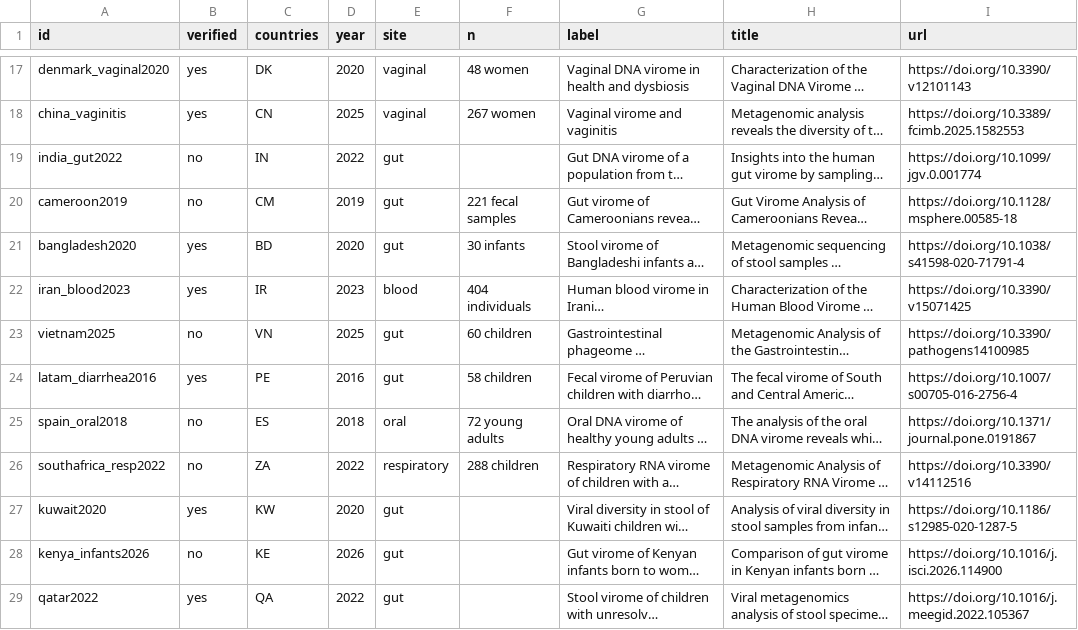
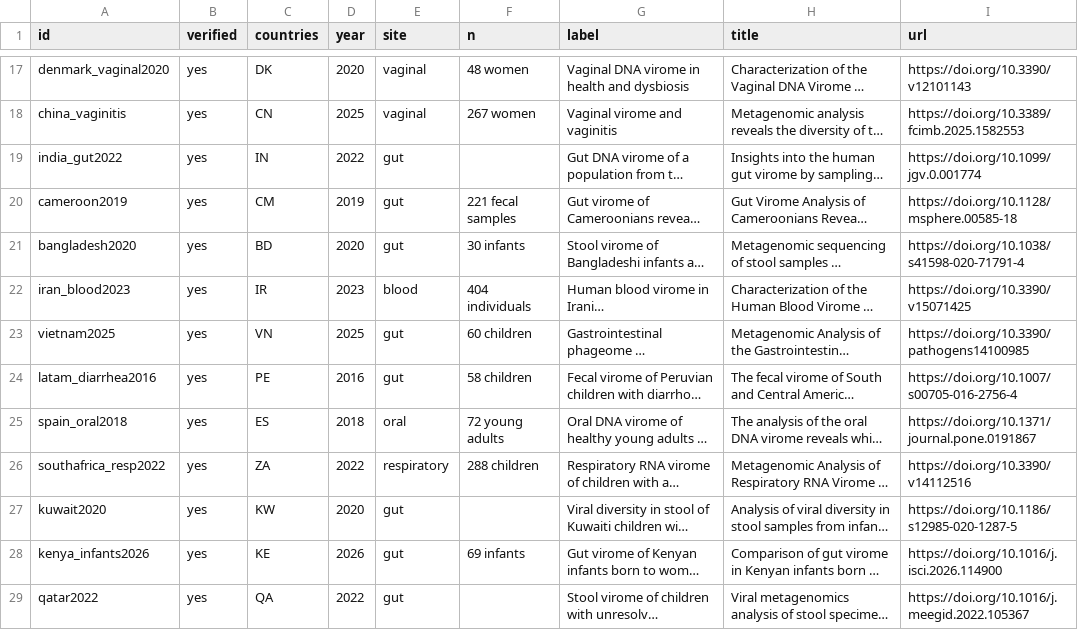
Before and after one commit to nickole97/ViromeCity, a CSV file: data/studies.csv, drawn as a sheet; only a part is shown, gaps mark what is left out; long unchanged cells end in …; the diff names each change by its address in the sheet, - before the commit and + after, or states it on an @@ line.

Commit message:
Approve the last six: 28 studies, 24 countries
Checked each against its PubMed record — the abstract for the cohort and the
country, the affiliations for the trap.

Kenya was the trap again. Its affiliations are Canada, Kenya and the USA; the
cohort is 37 HIV-unexposed and 32 HIV-exposed Kenyan infants. Anything reading
affiliations would have filed it under Canada or the US.

The other five say their country in the abstract itself: individuals in Northern
India, 221 Cameroonians, 60 Vietnamese children, 72 young adults in Valencia, 288
South African children with and without SARI.

Counts filled from the abstracts where they are stated. India's is not — the
published abstract is truncated before it — so `n` stays empty rather than
guessed at. Blank is a fact; a number nobody read is not.

verify-references: 28 of 28 VERIFIED.

The list has gone from 17 studies in 16 countries to 28 in 24, and from one body
site plus scraps to six: gut, vaginal, blood, oral, respiratory, oropharynx.

```diff
--- a/data/studies.csv
+++ b/data/studies.csv
-B19:B20 (verified): no
+B19:B20 (verified): yes
-B23 (verified): no
+B23 (verified): yes
-B25:B26 (verified): no
+B25:B26 (verified): yes
-B28 (verified): no
+B28 (verified): yes
-F28 (n): (empty)
+F28 (n): 69 infants
```
Also changed, not shown: 2 other files.
